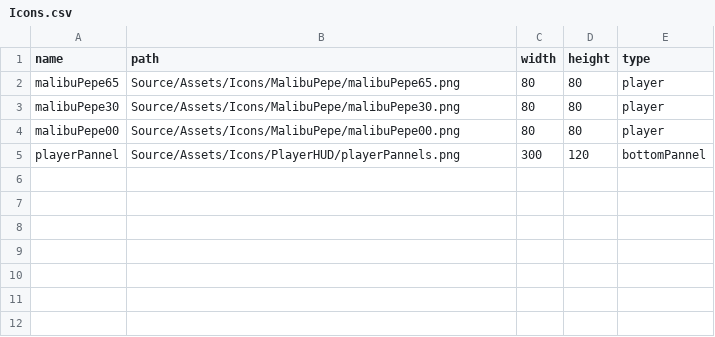
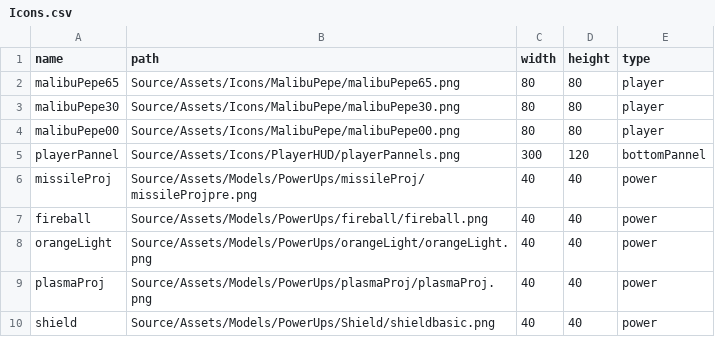
Before and after one commit to RaizorZawarudo/McGuyv-R-Type, a CSV file: Source/Assets/Icons/Icons.csv, drawn as a sheet.

Commit message:
icons of weapons and shield added

```diff
--- a/Source/Assets/Icons/Icons.csv
+++ b/Source/Assets/Icons/Icons.csv
@@ -5 +5,6 @@ malibuPepe00,Source/Assets/Icons/MalibuPepe/malibuPepe00.png,80,80,player
 playerPannel,Source/Assets/Icons/PlayerHUD/playerPannels.png,300,120,bottomPannel
+missileProj,Source/Assets/Models/PowerUps/missileProj/missileProjpre.png,40,40,power
+fireball,Source/Assets/Models/PowerUps/fireball/fireball.png,40,40,power
+orangeLight,Source/Assets/Models/PowerUps/orangeLight/orangeLight.png,40,40,power
+plasmaProj,Source/Assets/Models/PowerUps/plasmaProj/plasmaProj.png,40,40,power
+shield,Source/Assets/Models/PowerUps/Shield/shieldbasic.png,40,40,power
```
Also changed, not shown: 3 other files.
